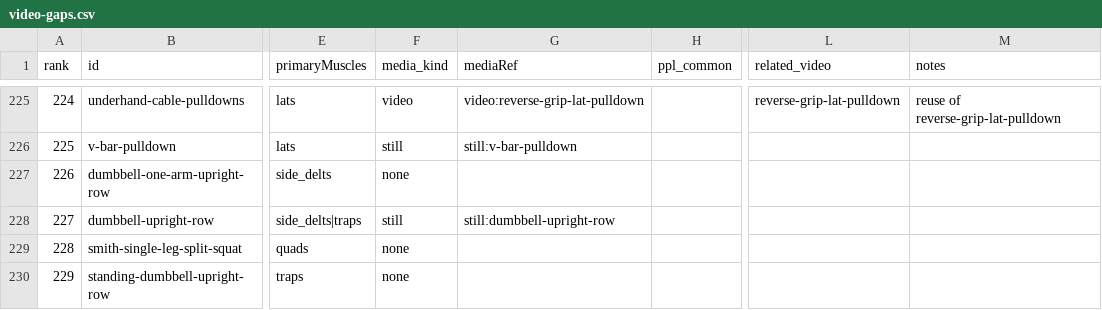
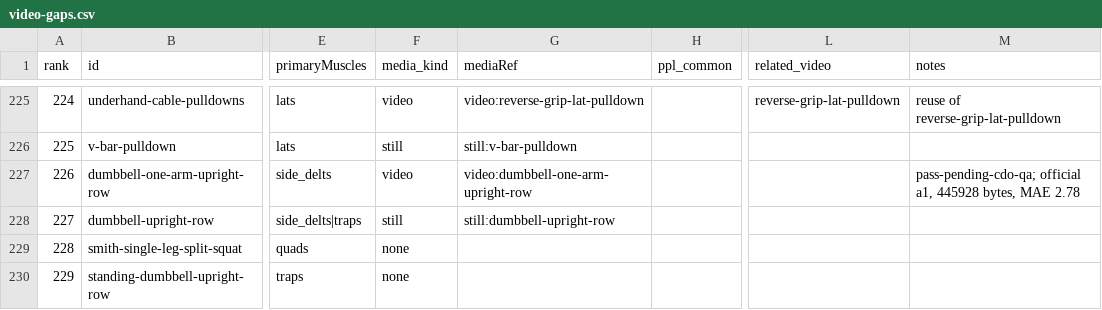
Before and after one commit to remoas/lift, a CSV file: design/video-gaps.csv, drawn as a sheet; only a part is shown, gaps mark what is left out; the diff names each change by its address in the sheet, - before the commit and + after, or states it on an @@ line.

```diff
--- a/design/video-gaps.csv
+++ b/design/video-gaps.csv
-F227 (media_kind): none
+F227 (media_kind): video
-G227 (mediaRef): (empty)
+G227 (mediaRef): video:dumbbell-one-arm-upright-row
-M227 (notes): (empty)
+M227 (notes): pass-pending-cdo-qa; official a1, 445928 bytes, MAE 2.78
```
Also changed, not shown: media-pilot/logs/attempts.csv, media-pilot/manifest.csv, 1 other file.
